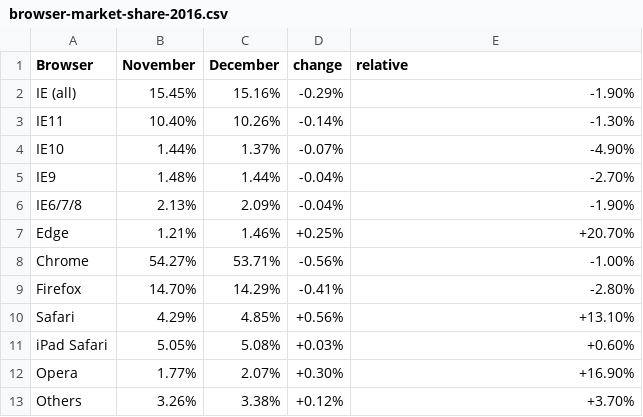
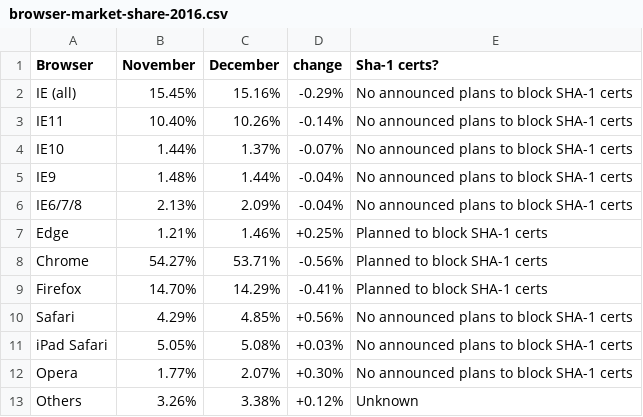
Before and after one commit to elsehow/limits-17, a CSV file: data/browser-market-share-2016.csv, drawn as a sheet.

```diff
--- a/data/browser-market-share-2016.csv
+++ b/data/browser-market-share-2016.csv
@@ -1,13 +1,13 @@
-Browser	November	December	change	relative
-IE (all)	15.45%	15.16%	-0.29%	-1.90%
-IE11	10.40%	10.26%	-0.14%	-1.30%
-IE10	1.44%	1.37%	-0.07%	-4.90%
-IE9	1.48%	1.44%	-0.04%	-2.70%
-IE6/7/8	2.13%	2.09%	-0.04%	-1.90%
-Edge	1.21%	1.46%	+0.25%	+20.70%
-Chrome	54.27%	53.71%	-0.56%	-1.00%
-Firefox	14.70%	14.29%	-0.41%	-2.80%
-Safari	4.29%	4.85%	+0.56%	+13.10%
-iPad Safari	5.05%	5.08%	+0.03%	+0.60%
-Opera	1.77%	2.07%	+0.30%	+16.90%
-Others	3.26%	3.38%	+0.12%	+3.70%
+Browser	November	December	change	Sha-1 certs?
+IE (all)	15.45%	15.16%	-0.29%	No announced plans to block SHA-1 certs
+IE11	10.40%	10.26%	-0.14%	No announced plans to block SHA-1 certs
+IE10	1.44%	1.37%	-0.07%	No announced plans to block SHA-1 certs
+IE9	1.48%	1.44%	-0.04%	No announced plans to block SHA-1 certs
+IE6/7/8	2.13%	2.09%	-0.04%	No announced plans to block SHA-1 certs
+Edge	1.21%	1.46%	+0.25%	Planned to block SHA-1 certs
+Chrome	54.27%	53.71%	-0.56%	Planned to block SHA-1 certs
+Firefox	14.70%	14.29%	-0.41%	Planned to block SHA-1 certs
+Safari	4.29%	4.85%	+0.56%	No announced plans to block SHA-1 certs
+iPad Safari	5.05%	5.08%	+0.03%	No announced plans to block SHA-1 certs
+Opera	1.77%	2.07%	+0.30%	No announced plans to block SHA-1 certs
+Others	3.26%	3.38%	+0.12%	Unknown
```
Also changed, not shown: 5 other files.
